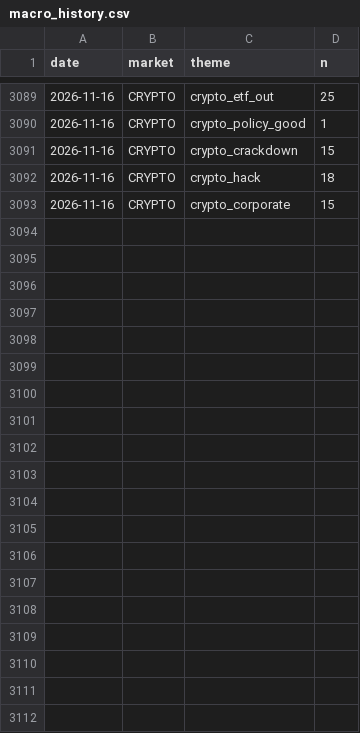
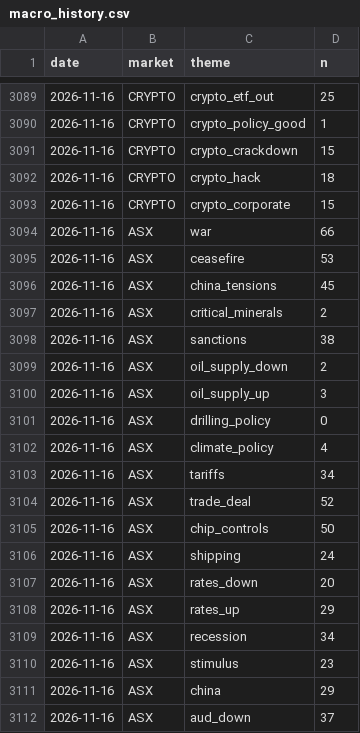
Before and after one commit to clyphor/stock-screener, a CSV file: results/macro_history.csv, drawn as a sheet; only a part is shown, gaps mark what is left out; the diff covers the shown part only; the diff names each change by its address in the sheet, - before the commit and + after, or states it on an @@ line.

```diff
--- a/results/macro_history.csv
+++ b/results/macro_history.csv
+row 3094: 2026-11-16 | ASX | war | 66
+row 3095: 2026-11-16 | ASX | ceasefire | 53
+row 3096: 2026-11-16 | ASX | china_tensions | 45
+row 3097: 2026-11-16 | ASX | critical_minerals | 2
+row 3098: 2026-11-16 | ASX | sanctions | 38
+row 3099: 2026-11-16 | ASX | oil_supply_down | 2
+row 3100: 2026-11-16 | ASX | oil_supply_up | 3
+row 3101: 2026-11-16 | ASX | drilling_policy | 0
+row 3102: 2026-11-16 | ASX | climate_policy | 4
+row 3103: 2026-11-16 | ASX | tariffs | 34
+row 3104: 2026-11-16 | ASX | trade_deal | 52
+row 3105: 2026-11-16 | ASX | chip_controls | 50
+row 3106: 2026-11-16 | ASX | shipping | 24
+row 3107: 2026-11-16 | ASX | rates_down | 20
+row 3108: 2026-11-16 | ASX | rates_up | 29
+row 3109: 2026-11-16 | ASX | recession | 34
+row 3110: 2026-11-16 | ASX | stimulus | 23
+row 3111: 2026-11-16 | ASX | china | 29
+row 3112: 2026-11-16 | ASX | aud_down | 37
```
Also changed, not shown: 13 added rows elsewhere in this file, results/label_history.csv, results/label_state.csv, 4 other files.
